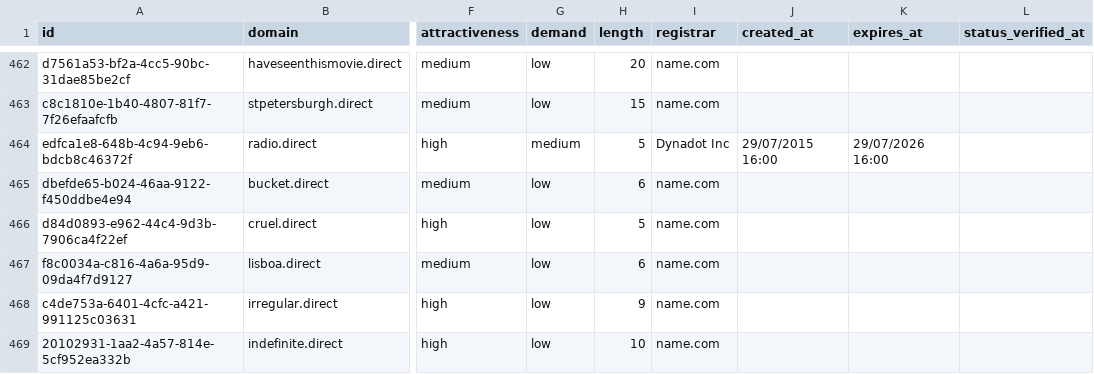
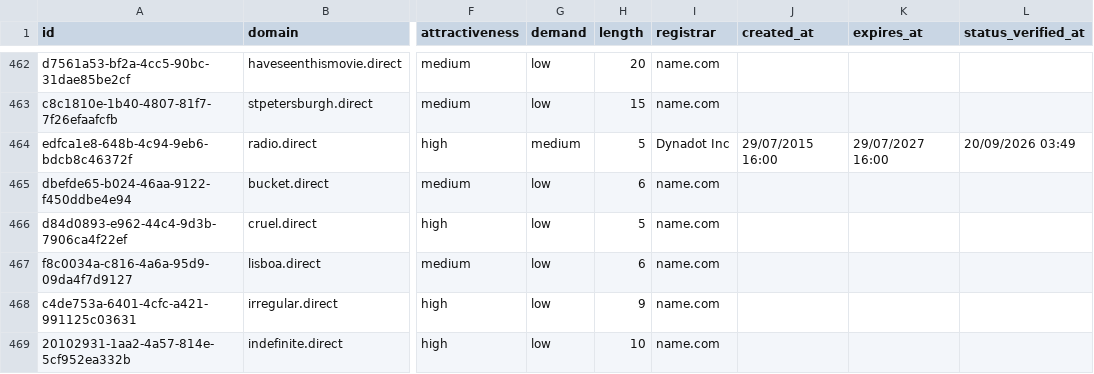
Before and after one commit to UniqueDomains/direct-oneword-domains, a CSV file: direct.csv, drawn as a sheet; only a part is shown, gaps mark what is left out; the diff names each change by its address in the sheet, - before the commit and + after, or states it on an @@ line.

Commit message:
Domains update

```diff
--- a/direct.csv
+++ b/direct.csv
-K464 (expires_at): 29/07/2026 16:00
+K464 (expires_at): 29/07/2027 16:00
-L464 (status_verified_at): (empty)
+L464 (status_verified_at): 20/09/2026 03:49
```
Also changed, not shown: 4 other files.
